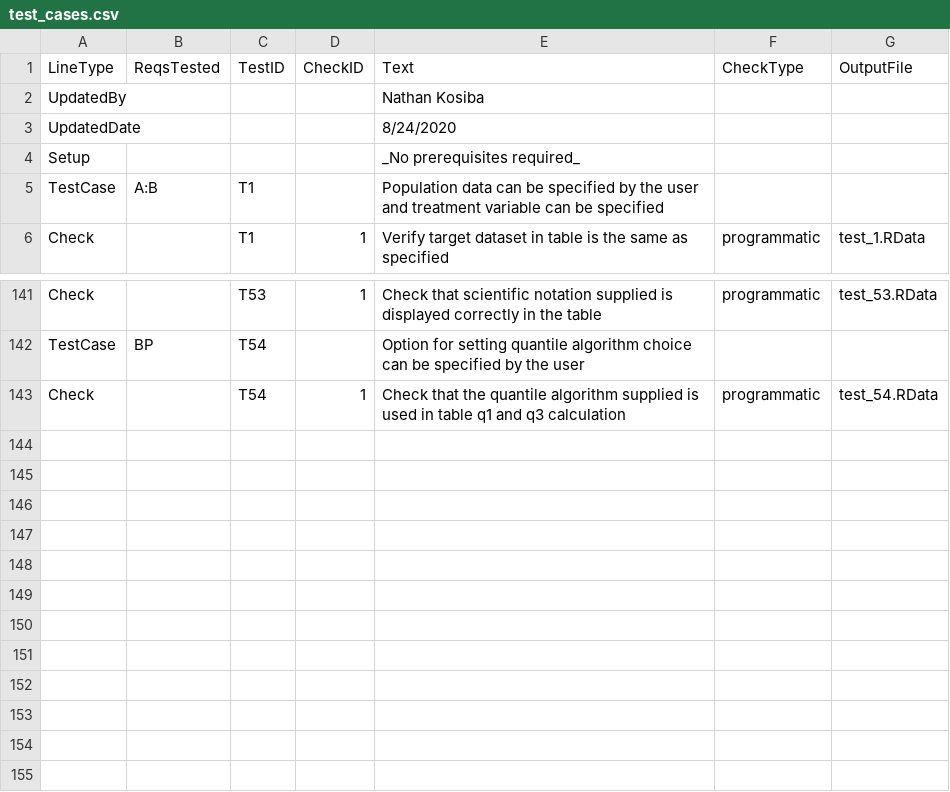
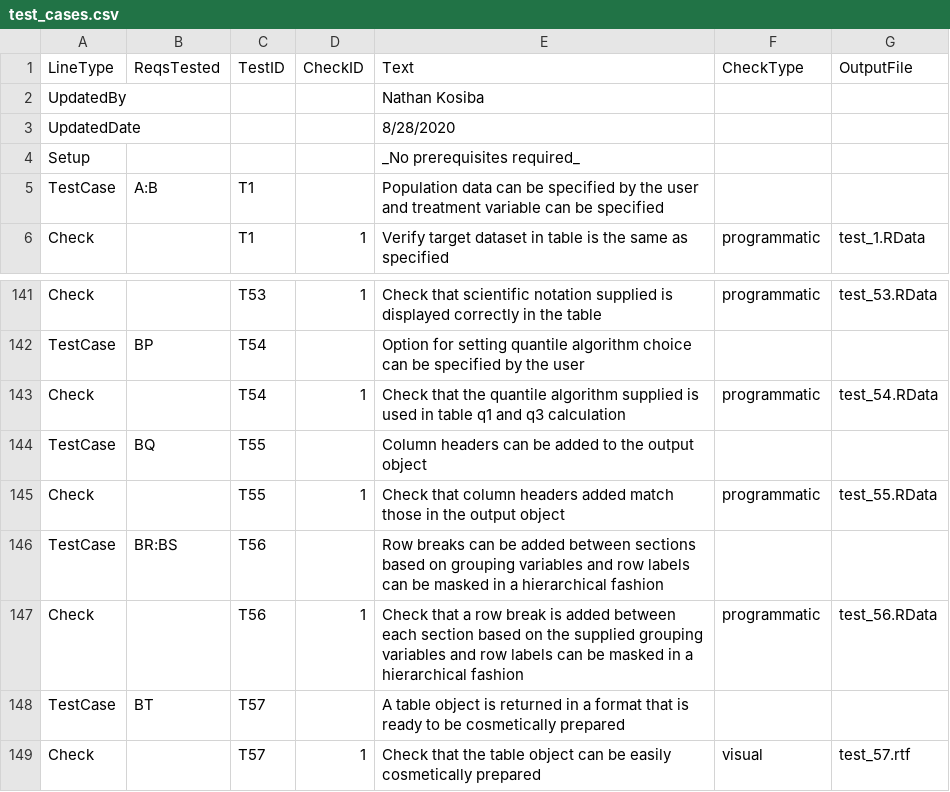
Before and after one commit to atorus-research/Tplyr, a CSV file: uat/input/test_cases.csv, drawn as a sheet; only a part is shown, gaps mark what is left out.

Commit message:
finish tests work on app

```diff
--- a/uat/input/test_cases.csv
+++ b/uat/input/test_cases.csv
@@ -2,3 +2,3 @@
 UpdatedBy,,,,Nathan Kosiba,,
-UpdatedDate,,,,8/24/2020,,
+UpdatedDate,,,,8/28/2020,,
 Setup,,,,_No prerequisites required_,,
@@ -143 +143,7 @@ TestCase,BP,T54,,Option for setting quantile algorithm choice can be specified b
 Check,,T54,1,Check that the quantile algorithm supplied is used in table q1 and q3 calculation,programmatic,test_54.RData
+TestCase,BQ,T55,,Column headers can be added to the output object,,
+Check,,T55,1,Check that column headers added match those in the output object,programmatic,test_55.RData
+TestCase,BR:BS,T56,,Row breaks can be added between sections based on grouping variables and row labels can be masked in a hierarchical fashion,,
+Check,,T56,1,Check that a row break is added between each section based on the supplied grouping variables and row labels can be masked in a hierarchical fashion,programmatic,test_56.RData
+TestCase,BT,T57,,A table object is returned in a format that is ready to be cosmetically prepared,,
+Check,,T57,1,Check that the table object can be easily cosmetically prepared ,visual,test_57.rtf
```
Also changed, not shown: uat/input/specs.csv, 6 other files.
